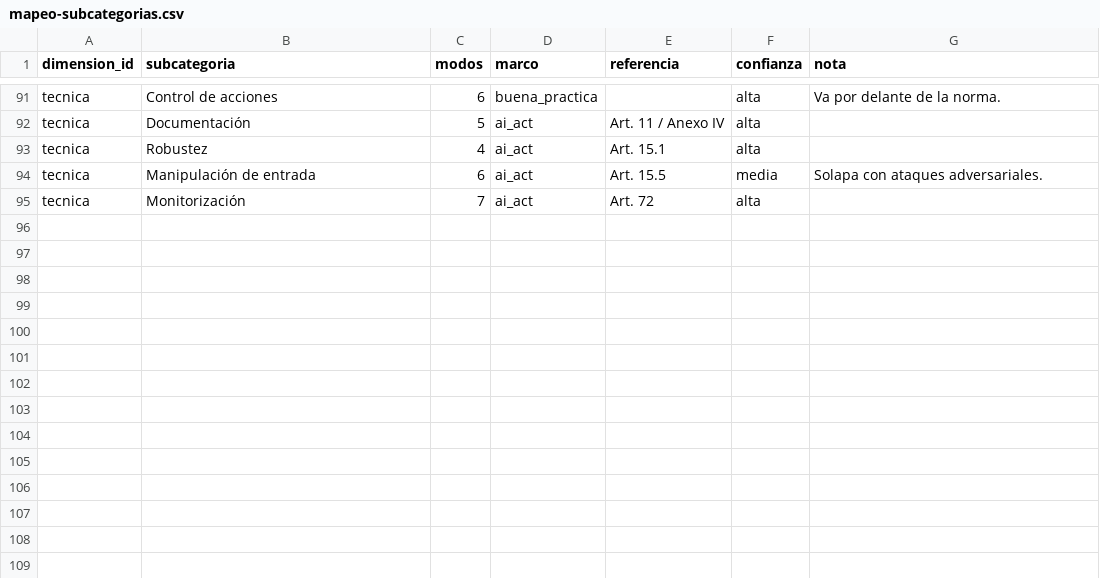
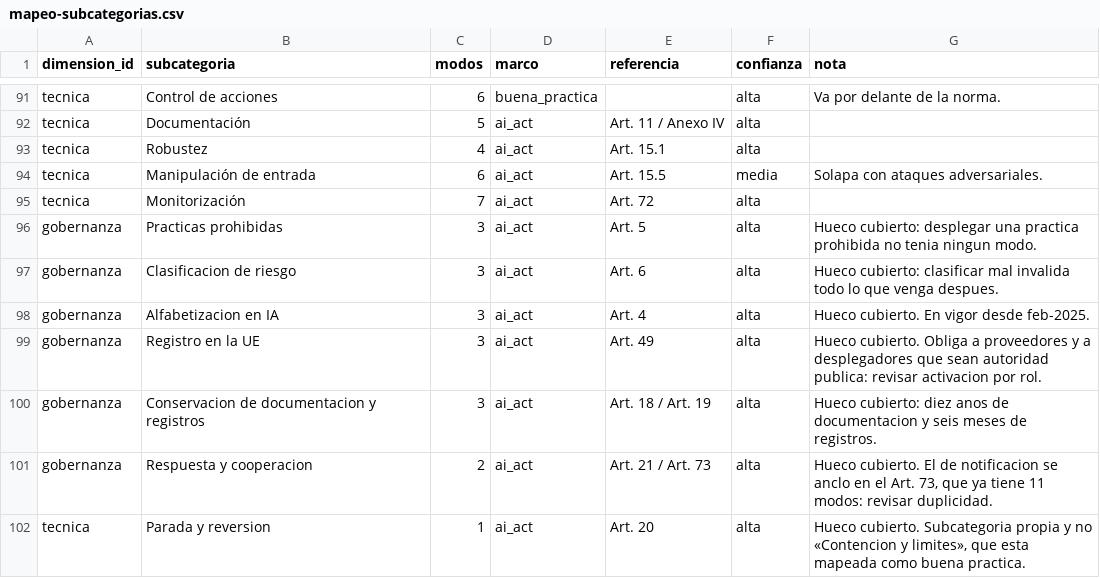
Before and after one commit to albarracingarciap/fluxion-saas, a CSV file: docs/producto/mapeo-subcategorias.csv, drawn as a sheet; only a part is shown, gaps mark what is left out; the diff names each change by its address in the sheet, - before the commit and + after, or states it on an @@ line.

```diff
--- a/docs/producto/mapeo-subcategorias.csv
+++ b/docs/producto/mapeo-subcategorias.csv
+row 96: gobernanza | Practicas prohibidas | 3 | ai_act | Art. 5 | alta | Hueco cubierto: desplegar una practica prohibida no tenia ningun modo.
+row 97: gobernanza | Clasificacion de riesgo | 3 | ai_act | Art. 6 | alta | Hueco cubierto: clasificar mal invalida todo lo que venga despues.
+row 98: gobernanza | Alfabetizacion en IA | 3 | ai_act | Art. 4 | alta | Hueco cubierto. En vigor desde feb-2025.
+row 99: gobernanza | Registro en la UE | 3 | ai_act | Art. 49 | alta | Hueco cubierto. Obliga a proveedores y a desplegadores que sean autoridad publica: revisar activacion por rol.
+row 100: gobernanza | Conservacion de documentacion y registros | 3 | ai_act | Art. 18 / Art. 19 | alta | Hueco cubierto: diez anos de documentacion y seis meses de registros.
+row 101: gobernanza | Respuesta y cooperacion | 2 | ai_act | Art. 21 / Art. 73 | alta | Hueco cubierto. El de notificacion se anclo en el Art. 73, que ya tiene 11 modos: revisar duplicidad.
+row 102: tecnica | Parada y reversion | 1 | ai_act | Art. 20 | alta | Hueco cubierto. Subcategoria propia y no «Contencion y limites», que esta mapeada como buena practica.
```
Also changed, not shown: 1 other file.
